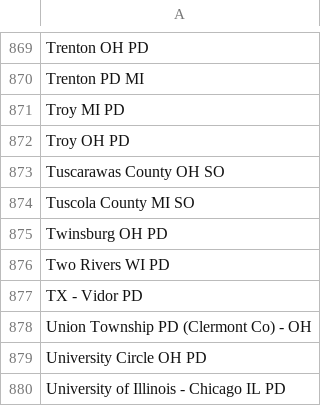
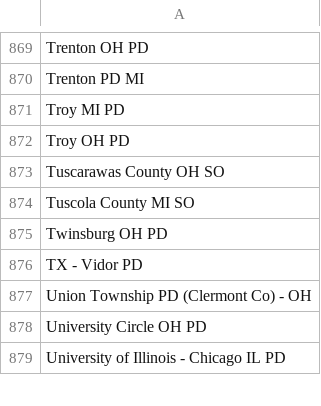
Before and after one commit to Cantica-Systems/ottawa-co-mi-flock, a CSV file: data/holland-city-pd/sharing_outbound.csv, drawn as a sheet; only a part is shown, gaps mark what is left out.

```diff
--- a/data/holland-city-pd/sharing_outbound.csv
+++ b/data/holland-city-pd/sharing_outbound.csv
@@ -875,3 +875,2 @@ Tuscola County MI SO
 Twinsburg OH PD
-Two Rivers WI PD
 TX - Vidor PD
```
Also changed, not shown: data/holland-city-pd/sharing_inbound.csv, 4 other files.
